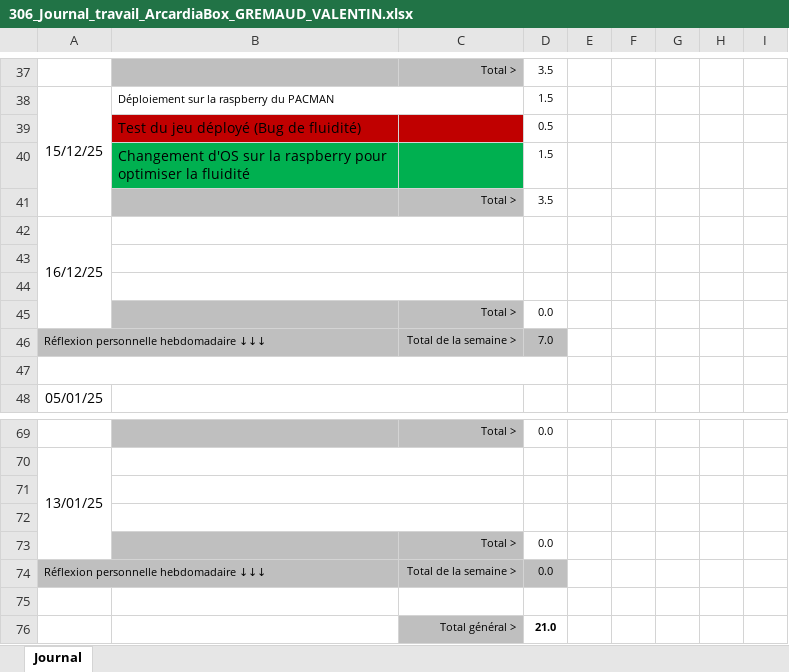
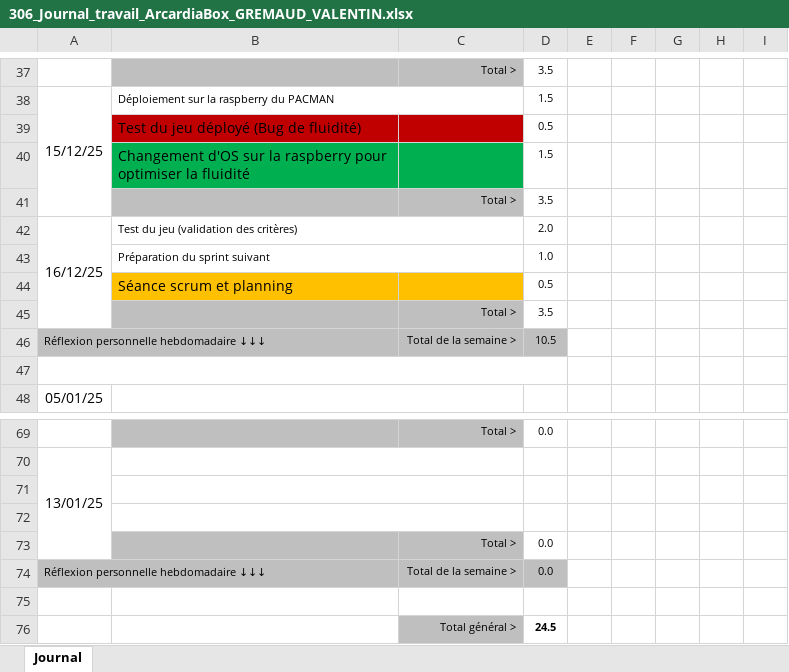
Before and after one commit to Z4drus/306-project-groupe-2, an Excel workbook: documentation/306_Journal_travail_ArcardiaBox_GREMAUD_VALENTIN.xlsx, sheet Journal, drawn as a sheet; only a part is shown, gaps mark what is left out; values as stored, in another font and other column widths than the file's, no borders; conditional formats not drawn; removed rows and columns are numbered as before the commit, all else as after; the diff names each change by its address in the sheet, - before the commit and + after, or states it on an @@ line.

Commit message:
journal de travail

```diff
--- a/documentation/306_Journal_travail_ArcardiaBox_GREMAUD_VALENTIN.xlsx (sheet Journal)
+++ b/documentation/306_Journal_travail_ArcardiaBox_GREMAUD_VALENTIN.xlsx (sheet Journal)
-B42: (empty)
+B42: Test du jeu (validation des critères)
-D42: (empty)
+D42: 2.0
-row 43: (empty)
+row 43:  | Préparation du sprint suivant |  | 1.0
-row 44: (empty)
+row 44:  | Séance scrum et planning |  | 0.5
-B44:C44 fill: none
+B44:C44 fill: #FFC000
-B44:C44 merged
-D45: 0.0
+D45: 3.5
-D46: 7.0
+D46: 10.5
-D76: 21.0
+D76: 24.5
```
Also changed, not shown: 1 other file.
